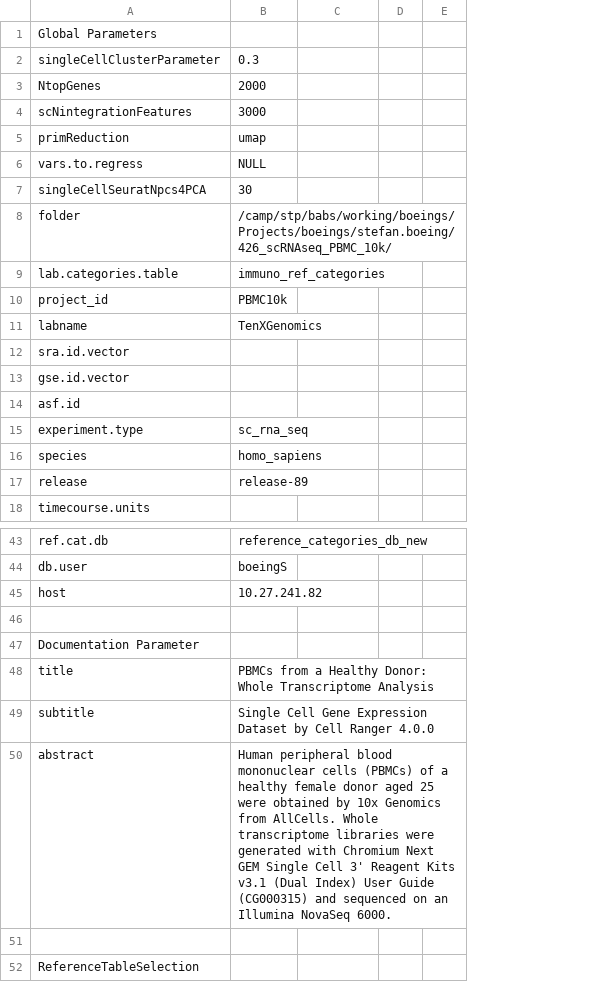
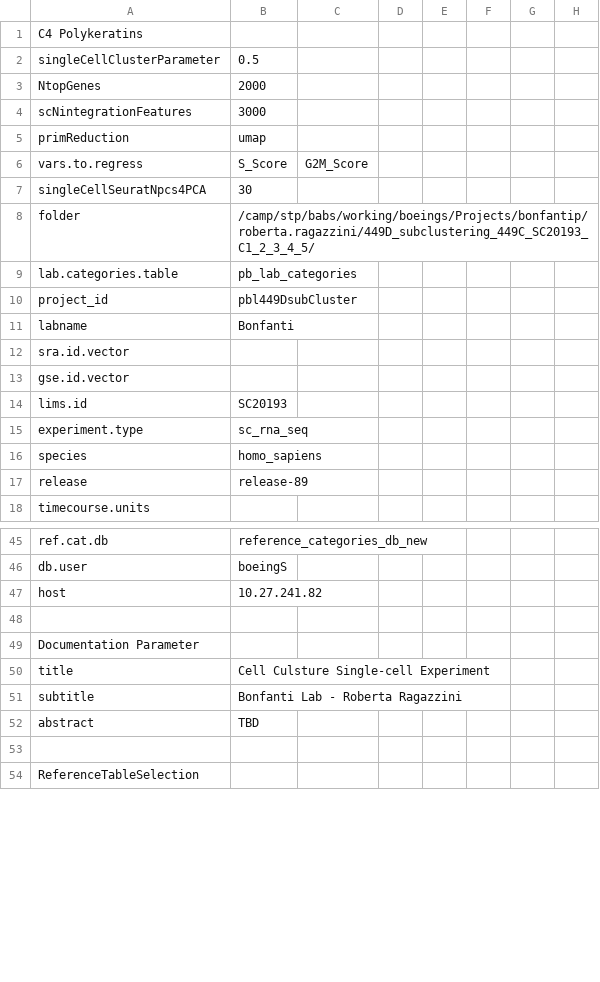
Before and after one commit to decusInLabore/scRNAseq, a CSV file: design/sc.design.file.csv, drawn as a sheet; only a part is shown, gaps mark what is left out; removed rows and columns are numbered as before the commit, all else as after; the diff covers the shown part only; the diff names each change by its address in the sheet, - before the commit and + after, or states it on an @@ line.

Commit message:
Updates part A, cell cycle regression

```diff
--- a/design/sc.design.file.csv
+++ b/design/sc.design.file.csv
-column D, empty
-column E, empty
+column D, empty
+column E, empty
+column F, empty
+column G, empty
+column H, empty
-A1: Global Parameters
+A1: C4 Polykeratins
-B2: 0.3
+B2: 0.5
-B6: NULL
+B6: S_Score
-C6: (empty)
+C6: G2M_Score
-B8: /camp/stp/babs/working/boeings/Projects/boeings/stefan.boeing/426_scRNAseq_PBMC_10k/
+B8: /camp/stp/babs/working/boeings/Projects/bonfantip/roberta.ragazzini/449D_subclustering_449C_SC20193_C1_2_3_4_5/
-B9: immuno_ref_categories
+B9: pb_lab_categories
-B10: PBMC10k
+B10: pbl449DsubCluster
-B11: TenXGenomics
+B11: Bonfanti
-row 14: asf.id
+row 14: lims.id | SC20193
-B50: PBMCs from a Healthy Donor: Whole Transcriptome Analysis
+B50: Cell Culsture Single-cell Experiment
-B51: Single Cell Gene Expression Dataset by Cell Ranger 4.0.0
+B51: Bonfanti Lab - Roberta Ragazzini
-B52: Human peripheral blood mononuclear cells (PBMCs) of a healthy female donor aged 25 were obtained by 10x Genomics from AllCells. Whole transcriptome libraries were generated with Chromium Next GEM Single Cell 3' Reagent Kits v3.1 (Dual Index) User Guide (CG000315) and sequenced on an Illumina NovaSeq 6000.
+B52: TBD
```
Also changed, not shown: 2 added rows and 17 edited cells elsewhere in this file, 33 other files.
